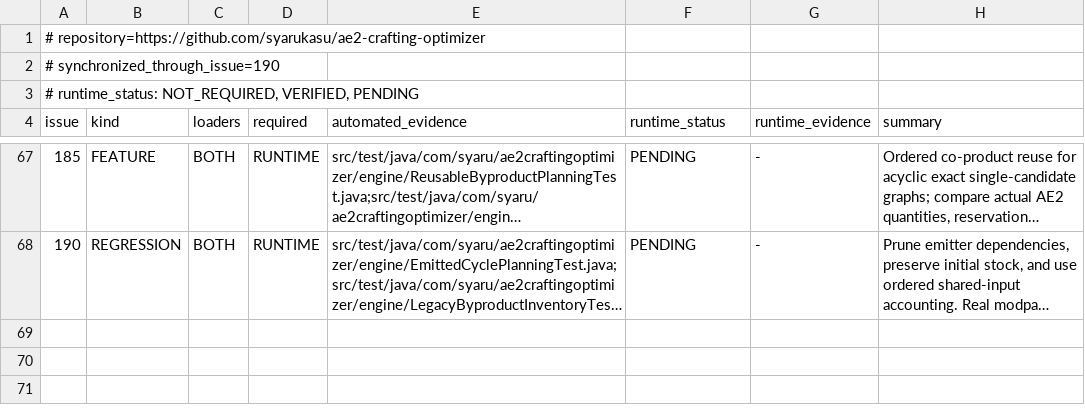
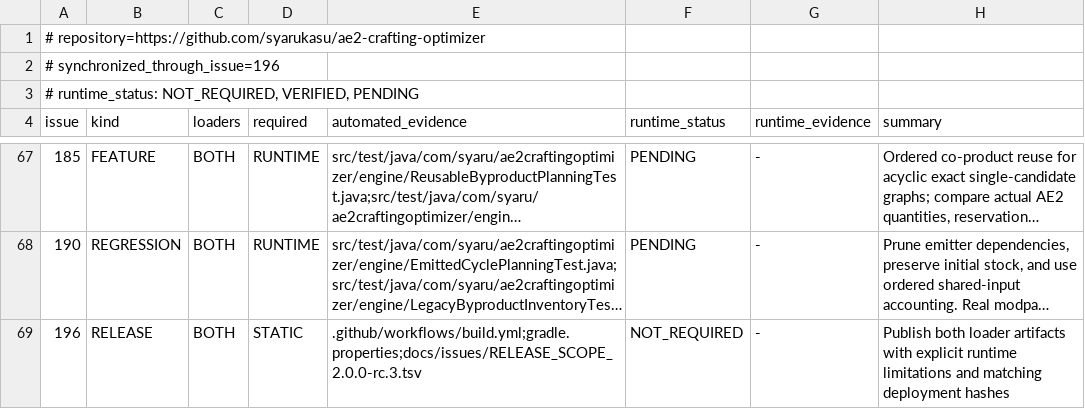
Before and after one commit to syarukasu/ae2-crafting-optimizer, a TSV file: docs/issues/REGRESSION_MATRIX.tsv, drawn as a sheet; only a part is shown, gaps mark what is left out; long unchanged cells end in …; the diff names each change by its address in the sheet, - before the commit and + after, or states it on an @@ line.

Commit message:
release: prepare ACO 2.0.0-rc.3 for Forge (#196)

```diff
--- a/docs/issues/REGRESSION_MATRIX.tsv
+++ b/docs/issues/REGRESSION_MATRIX.tsv
-A2 (issue): # synchronized_through_issue=190
+A2 (issue): # synchronized_through_issue=196
+row 69: 196 | RELEASE | BOTH | STATIC | .github/workflows/build.yml;gradle.properties;docs/issues/RELEASE_SCOPE_2.0.0-rc.3.tsv | NOT_REQUIRED | - | Publish both loader artifacts with explicit runtime limitations and matching deployment hashes
```
Also changed, not shown: 8 other files.
